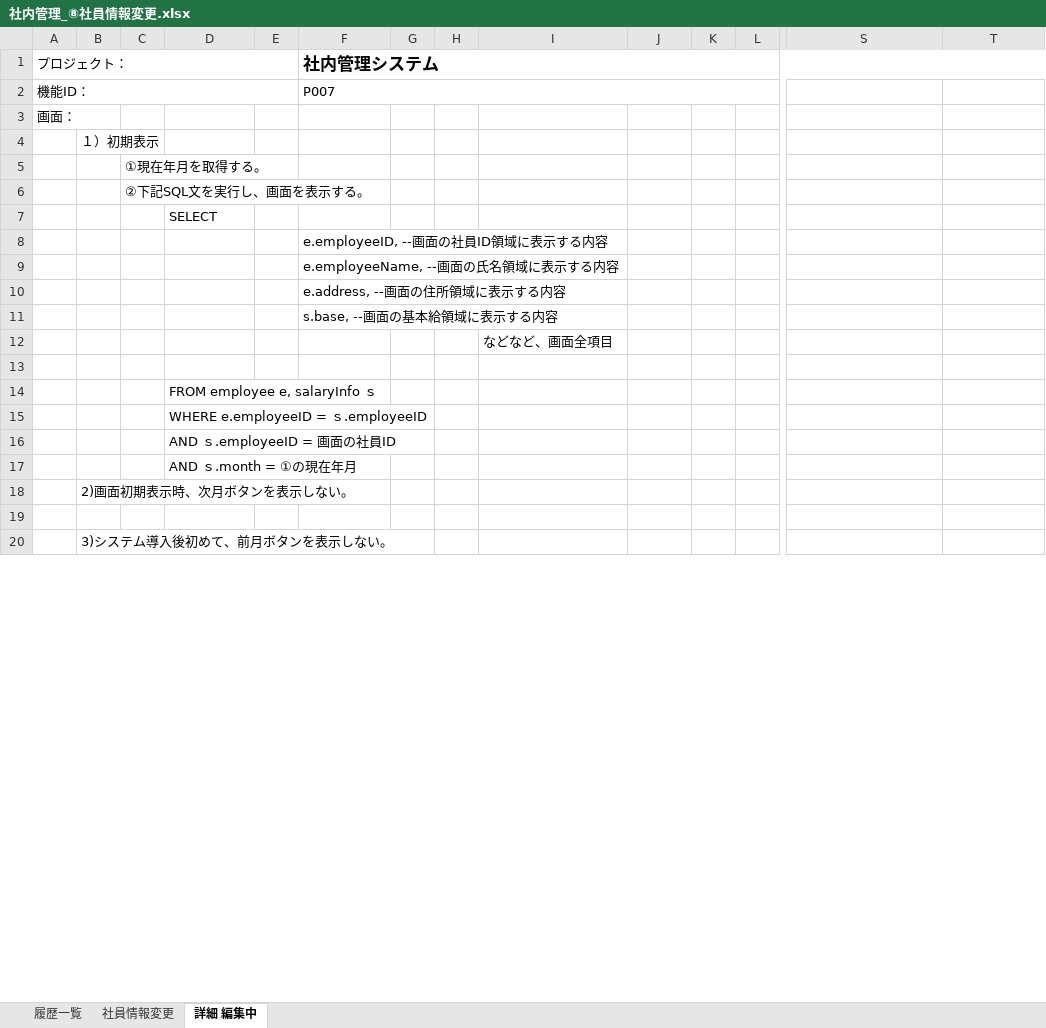
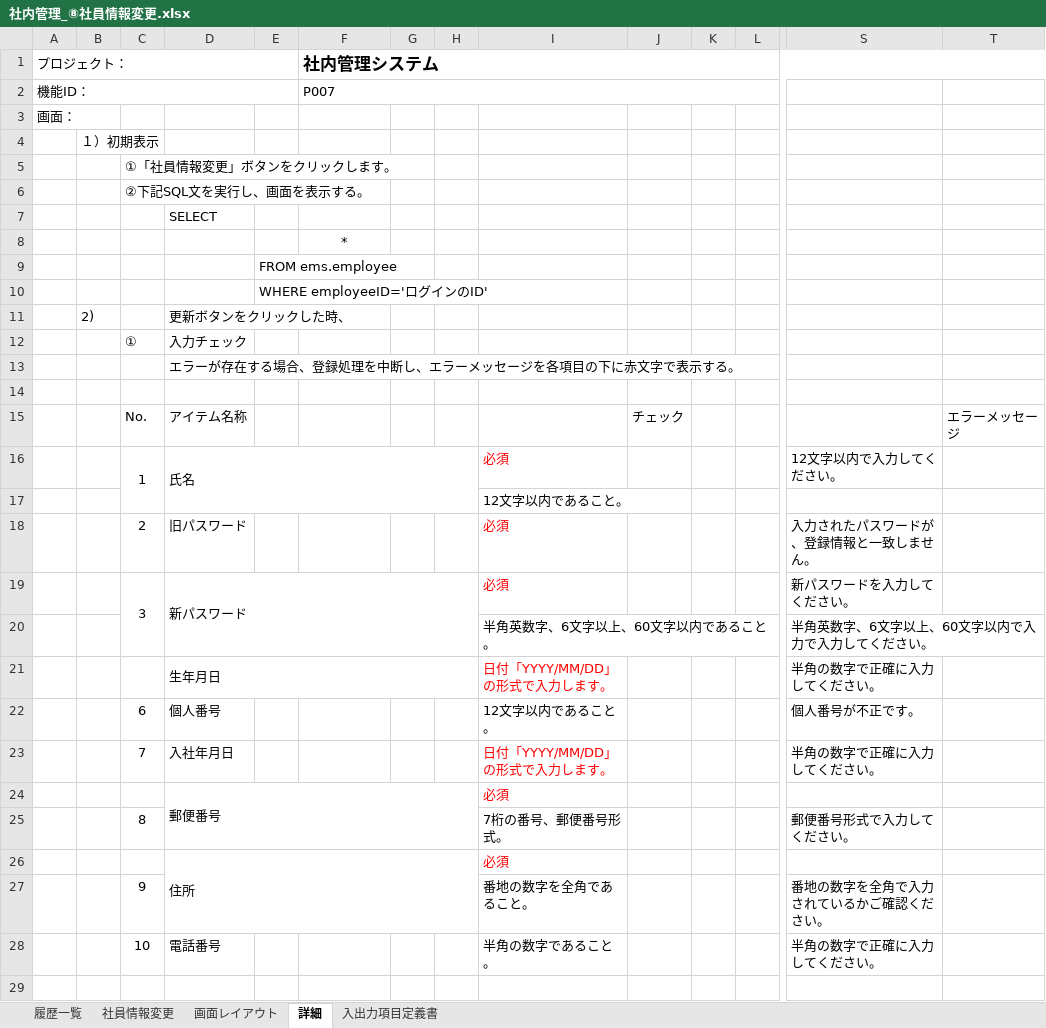
Before and after one commit to softtechSoft/ems, an Excel workbook: DOC/基本設計/社内管理_⑧社員情報変更.xlsx, sheet 詳細, drawn as a sheet; only a part is shown, gaps mark what is left out; values as stored, in another font and other column widths than the file's, no borders; removed rows and columns are numbered as before the commit, all else as after; rows hold the shown columns only; the diff covers the shown part only; the diff names each change by its address in the sheet, - before the commit and + after, or states it on an @@ line.

Commit message:
2021/11/18社員情報変更の内容を更新します。

```diff
--- a/DOC/基本設計/社内管理_⑧社員情報変更.xlsx (sheet 詳細)
+++ b/DOC/基本設計/社内管理_⑧社員情報変更.xlsx (sheet 詳細)
-sheet tab: 詳細 編集中
+sheet tab: 詳細
+sheet tab: 画面レイアウト
+sheet tab: 入出力項目定義書
-C5: ①現在年月を取得する。
+C5: ①「社員情報変更」ボタンをクリックします。
-F8 (社内管理システム): e.employeeID, --画面の社員ID領域に表示する内容
+F8 (社内管理システム): *
-F8 alignment: left
+F8 alignment: center
-row 9:  |  |  |  |  | e.employeeName, --画面の氏名領域に表示する内容
-row 10:  |  |  |  |  | e.address, --画面の住所領域に表示する内容
-row 11:  |  |  |  |  | s.base, --画面の基本給領域に表示する内容
-row 12:  |  |  |  |  |  |  |  | などなど、画面全項目
+row 9:  |  |  |  | FROM ems.employee
+row 10:  |  |  |  | WHERE employeeID='ログインのID'
+row 11:  | 2) |  | 更新ボタンをクリックした時、
+row 12:  |  | ① | 入力チェック
+row 13:  |  |  | エラーが存在する場合、登録処理を中断し、エラーメッセージを各項目の下に赤文字で表示する。
-row 14:  |  |  | FROM employee e, salaryInfo ｓ
-row 15:  |  |  | WHERE e.employeeID = ｓ.employeeID
-row 16:  |  |  | AND ｓ.employeeID = 画面の社員ID
-row 17:  |  |  | AND ｓ.month = ①の現在年月
-row 18:  | 2)画面初期表示時、次月ボタンを表示しない。
+row 15:  |  | No. | アイテム名称 |  |  |  |  |  | チェック |  |  |  | エラーメッセージ
+row 16:  |  | 1 | 氏名 |  |  |  |  | 必須 |  |  |  | 12文字以内で入力してください。
+row 17:  |  |  |  |  |  |  |  | 12文字以内であること。
+row 18:  |  | 2 | 旧パスワード |  |  |  |  | 必須 |  |  |  | 入力されたパスワードが、登録情報と一致しません。
+row 19:  |  | 3 | 新パスワード |  |  |  |  | 必須 |  |  |  | 新パスワードを入力してください。
+row 20:  |  |  |  |  |  |  |  | 半角英数字、6文字以上、60文字以内であること。 |  |  |  | 半角英数字、6文字以上、60文字以内で入力で入力してください。
+row 21:  |  |  | 生年月日 |  |  |  |  | 日付「YYYY/MM/DD」の形式で入力します。 |  |  |  | 半角の数字で正確に入力してください。
+row 22:  |  | 6 | 個人番号 |  |  |  |  | 12文字以内であること。 |  |  |  | 個人番号が不正です。
+row 23:  |  | 7 | 入社年月日 |  |  |  |  | 日付「YYYY/MM/DD」の形式で入力します。 |  |  |  | 半角の数字で正確に入力してください。
+row 24:  |  |  | 郵便番号 |  |  |  |  | 必須
+row 25:  |  | 8 |  |  |  |  |  | 7桁の番号、郵便番号形式。 |  |  |  | 郵便番号形式で入力してください。
+row 26:  |  |  | 住所 |  |  |  |  | 必須
+row 27:  |  | 9 |  |  |  |  |  | 番地の数字を全角であること。 |  |  |  | 番地の数字を全角で入力されているかご確認ください。
+row 28:  |  | 10 | 電話番号 |  |  |  |  | 半角の数字であること。 |  |  |  | 半角の数字で正確に入力してください。
-row 20:  | 3)システム導入後初めて、前月ボタンを表示しない。
```
Also changed, not shown: 7 removed rows and 3 edited cells elsewhere in this sheet, charts or pictures.
